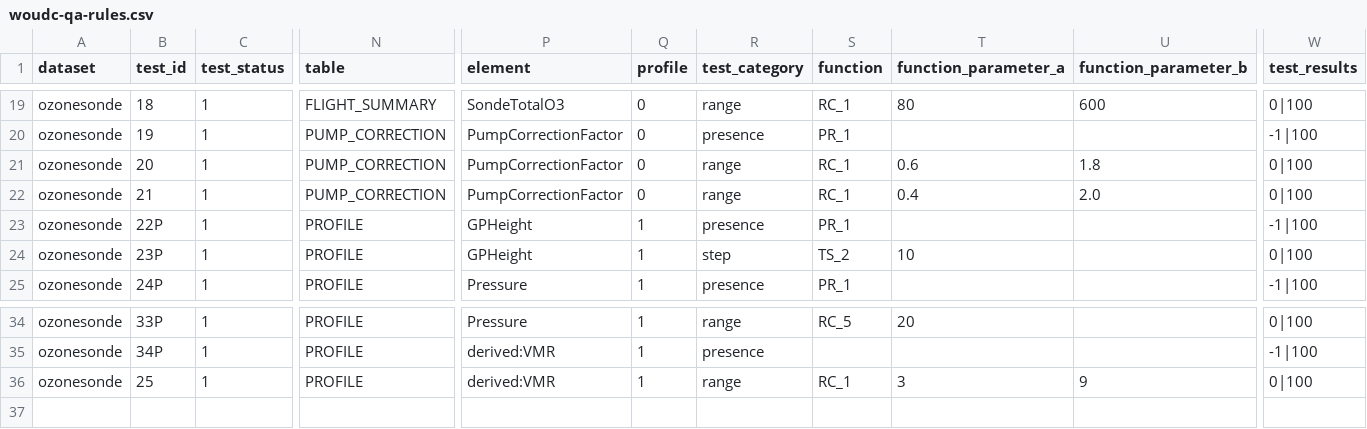
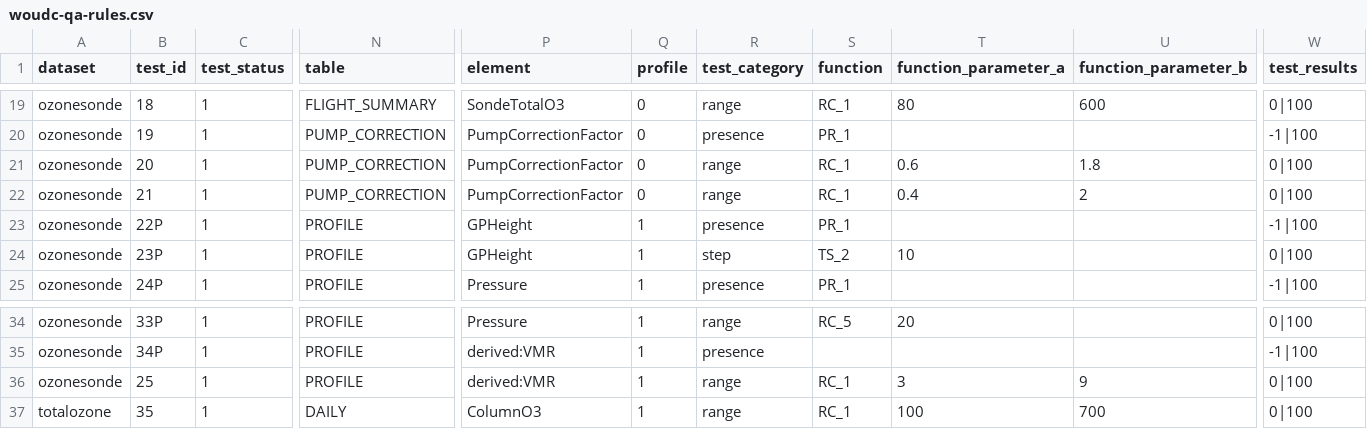
Before and after one commit to woudc/woudc-qa, a CSV file: woudc_qa/woudc-qa-rules.csv, drawn as a sheet; only a part is shown, gaps mark what is left out; rows hold the shown columns only; the diff names each change by its address in the sheet, - before the commit and + after, or states it on an @@ line.

Commit message:
add qa rule for totalozone

```diff
--- a/woudc_qa/woudc-qa-rules.csv
+++ b/woudc_qa/woudc-qa-rules.csv
-U22 (function_parameter_b): 2.0
+U22 (function_parameter_b): 2
+row 37: totalozone | 35 | 1 | DAILY | ColumnO3 | 1 | range | RC_1 | 100 | 700 | 0|100
```
